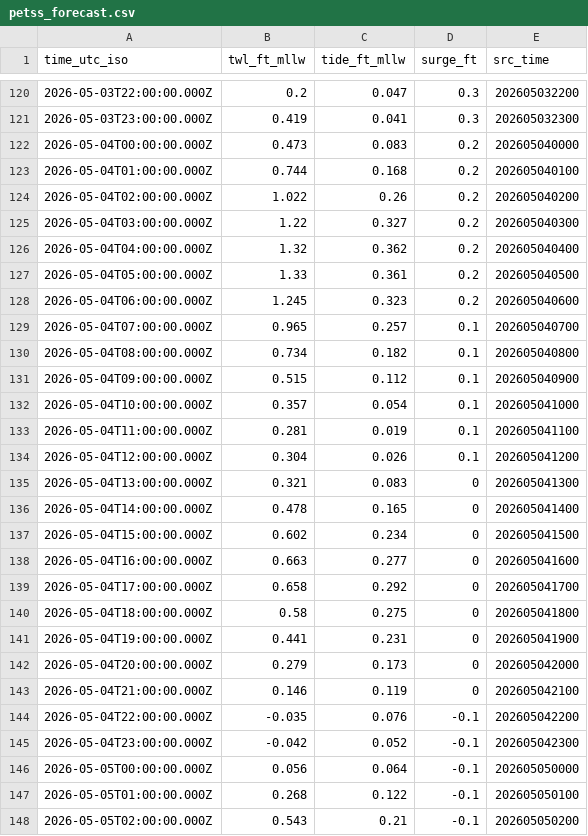
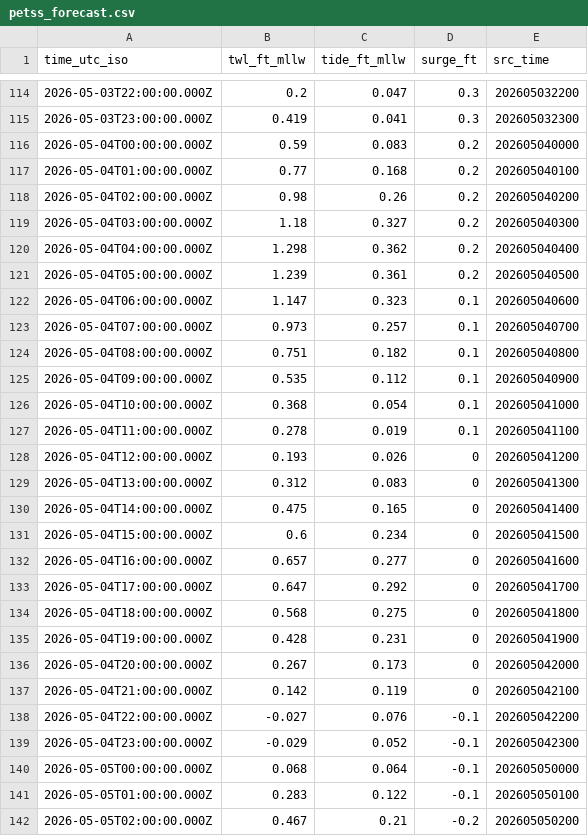
Before and after one commit to hondrospj/Waretown, a CSV file: data/petss_forecast.csv, drawn as a sheet; only a part is shown, gaps mark what is left out; the diff covers the shown part only.

```diff
--- a/data/petss_forecast.csv
+++ b/data/petss_forecast.csv
@@ -121,28 +115,28 @@ time_utc_iso,twl_ft_mllw,tide_ft_mllw,surge_ft,src_time
 2026-05-03T23:00:00.000Z,0.419,0.041,0.3,202605032300
-2026-05-04T00:00:00.000Z,0.473,0.083,0.2,202605040000
-2026-05-04T01:00:00.000Z,0.744,0.168,0.2,202605040100
-2026-05-04T02:00:00.000Z,1.022,0.26,0.2,202605040200
-2026-05-04T03:00:00.000Z,1.22,0.327,0.2,202605040300
-2026-05-04T04:00:00.000Z,1.32,0.362,0.2,202605040400
-2026-05-04T05:00:00.000Z,1.33,0.361,0.2,202605040500
-2026-05-04T06:00:00.000Z,1.245,0.323,0.2,202605040600
-2026-05-04T07:00:00.000Z,0.965,0.257,0.1,202605040700
-2026-05-04T08:00:00.000Z,0.734,0.182,0.1,202605040800
-2026-05-04T09:00:00.000Z,0.515,0.112,0.1,202605040900
-2026-05-04T10:00:00.000Z,0.357,0.054,0.1,202605041000
-2026-05-04T11:00:00.000Z,0.281,0.019,0.1,202605041100
-2026-05-04T12:00:00.000Z,0.304,0.026,0.1,202605041200
-2026-05-04T13:00:00.000Z,0.321,0.083,0,202605041300
-2026-05-04T14:00:00.000Z,0.478,0.165,0,202605041400
-2026-05-04T15:00:00.000Z,0.602,0.234,0,202605041500
-2026-05-04T16:00:00.000Z,0.663,0.277,0,202605041600
-2026-05-04T17:00:00.000Z,0.658,0.292,0,202605041700
-2026-05-04T18:00:00.000Z,0.58,0.275,0,202605041800
-2026-05-04T19:00:00.000Z,0.441,0.231,0,202605041900
-2026-05-04T20:00:00.000Z,0.279,0.173,0,202605042000
-2026-05-04T21:00:00.000Z,0.146,0.119,0,202605042100
-2026-05-04T22:00:00.000Z,-0.035,0.076,-0.1,202605042200
-2026-05-04T23:00:00.000Z,-0.042,0.052,-0.1,202605042300
-2026-05-05T00:00:00.000Z,0.056,0.064,-0.1,202605050000
-2026-05-05T01:00:00.000Z,0.268,0.122,-0.1,202605050100
-2026-05-05T02:00:00.000Z,0.543,0.21,-0.1,202605050200
+2026-05-04T00:00:00.000Z,0.59,0.083,0.2,202605040000
+2026-05-04T01:00:00.000Z,0.77,0.168,0.2,202605040100
+2026-05-04T02:00:00.000Z,0.98,0.26,0.2,202605040200
+2026-05-04T03:00:00.000Z,1.18,0.327,0.2,202605040300
+2026-05-04T04:00:00.000Z,1.298,0.362,0.2,202605040400
+2026-05-04T05:00:00.000Z,1.239,0.361,0.2,202605040500
+2026-05-04T06:00:00.000Z,1.147,0.323,0.1,202605040600
+2026-05-04T07:00:00.000Z,0.973,0.257,0.1,202605040700
+2026-05-04T08:00:00.000Z,0.751,0.182,0.1,202605040800
+2026-05-04T09:00:00.000Z,0.535,0.112,0.1,202605040900
+2026-05-04T10:00:00.000Z,0.368,0.054,0.1,202605041000
+2026-05-04T11:00:00.000Z,0.278,0.019,0.1,202605041100
+2026-05-04T12:00:00.000Z,0.193,0.026,0,202605041200
+2026-05-04T13:00:00.000Z,0.312,0.083,0,202605041300
+2026-05-04T14:00:00.000Z,0.475,0.165,0,202605041400
+2026-05-04T15:00:00.000Z,0.6,0.234,0,202605041500
+2026-05-04T16:00:00.000Z,0.657,0.277,0,202605041600
+2026-05-04T17:00:00.000Z,0.647,0.292,0,202605041700
+2026-05-04T18:00:00.000Z,0.568,0.275,0,202605041800
+2026-05-04T19:00:00.000Z,0.428,0.231,0,202605041900
+2026-05-04T20:00:00.000Z,0.267,0.173,0,202605042000
+2026-05-04T21:00:00.000Z,0.142,0.119,0,202605042100
+2026-05-04T22:00:00.000Z,-0.027,0.076,-0.1,202605042200
+2026-05-04T23:00:00.000Z,-0.029,0.052,-0.1,202605042300
+2026-05-05T00:00:00.000Z,0.068,0.064,-0.1,202605050000
+2026-05-05T01:00:00.000Z,0.283,0.122,-0.1,202605050100
+2026-05-05T02:00:00.000Z,0.467,0.21,-0.2,202605050200
```
Also changed, not shown: 6 added rows, 6 removed rows and 101 edited cells elsewhere in this file, 3 other files.
